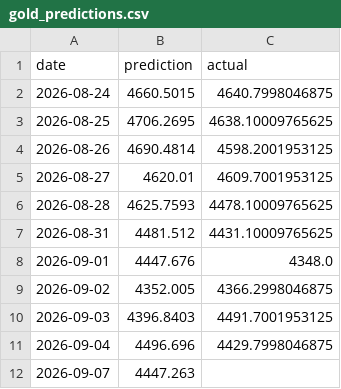
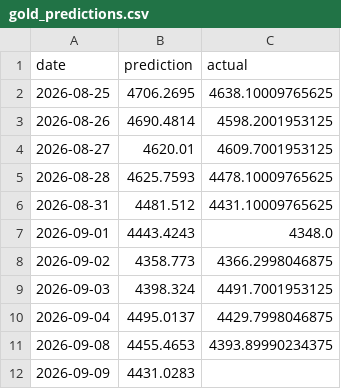
Before and after one commit to sarathisisme/next_day_gold_price_prediction, a CSV file: gold_predictions.csv, drawn as a sheet.

```diff
--- a/gold_predictions.csv
+++ b/gold_predictions.csv
@@ -1,3 +1,2 @@
 date,prediction,actual
-2026-08-24,4660.5015,4640.7998046875
 2026-08-25,4706.2695,4638.10009765625
@@ -7,6 +6,7 @@ date,prediction,actual
 2026-08-31,4481.512,4431.10009765625
-2026-09-01,4447.676,4348.0
-2026-09-02,4352.005,4366.2998046875
-2026-09-03,4396.8403,4491.7001953125
-2026-09-04,4496.696,4429.7998046875
-2026-09-07,4447.263,
+2026-09-01,4443.4243,4348.0
+2026-09-02,4358.773,4366.2998046875
+2026-09-03,4398.324,4491.7001953125
+2026-09-04,4495.0137,4429.7998046875
+2026-09-08,4455.4653,4393.89990234375
+2026-09-09,4431.0283,
```
